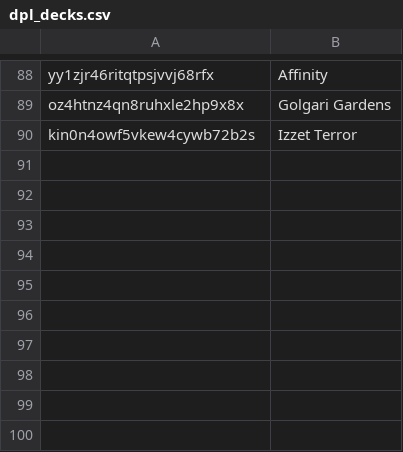
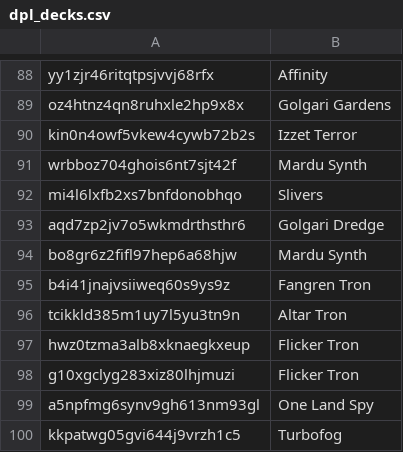
Before and after one commit to Pauperformance/pauperformance-bot, a CSV file: resources/silver/training_data_archetypes/dpl_decks.csv, drawn as a sheet; only a part is shown, gaps mark what is left out; the diff names each change by its address in the sheet, - before the commit and + after, or states it on an @@ line.

Commit message:
More DPL decks

```diff
--- a/resources/silver/training_data_archetypes/dpl_decks.csv
+++ b/resources/silver/training_data_archetypes/dpl_decks.csv
+row 91: wrbboz704ghois6nt7sjt42f | Mardu Synth
+row 92: mi4l6lxfb2xs7bnfdonobhqo | Slivers
+row 93: aqd7zp2jv7o5wkmdrthsthr6 | Golgari Dredge
+row 94: bo8gr6z2fifl97hep6a68hjw | Mardu Synth
+row 95: b4i41jnajvsiiweq60s9ys9z | Fangren Tron
+row 96: tcikkld385m1uy7l5yu3tn9n | Altar Tron
+row 97: hwz0tzma3alb8xknaegkxeup | Flicker Tron
+row 98: g10xgclyg283xiz80lhjmuzi | Flicker Tron
+row 99: a5npfmg6synv9gh613nm93gl | One Land Spy
+row 100: kkpatwg05gvi644j9vrzh1c5 | Turbofog
```
